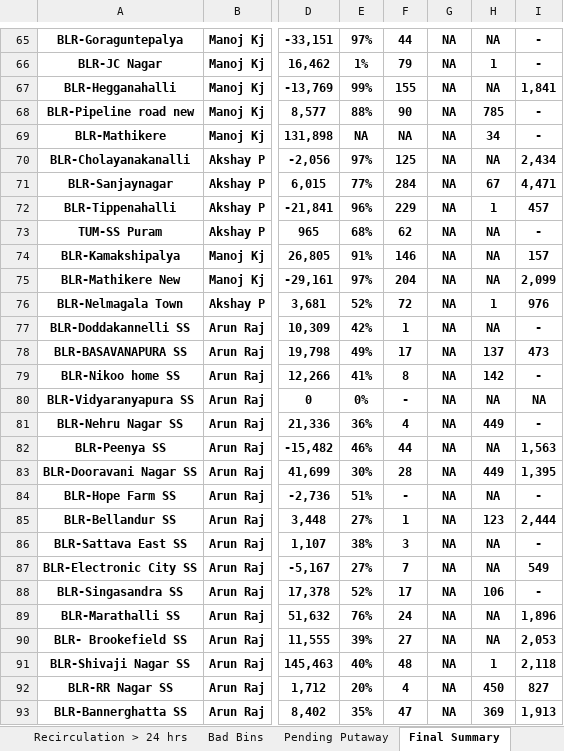
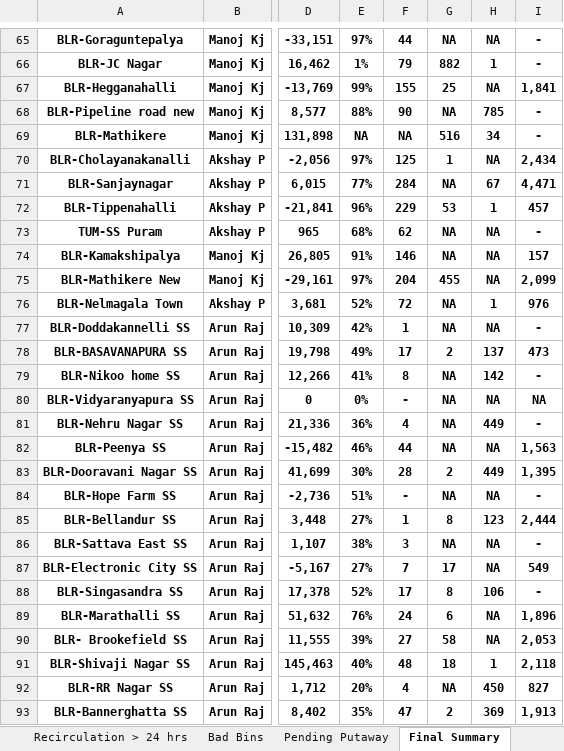
Before and after one commit to vageesh-devrath/sum-of-positive-integers-using-function-recursion, an Excel workbook: Inventory_Review_10Oct.xlsx, sheet Final Summary, drawn as a sheet; only a part is shown, gaps mark what is left out; values as stored, in another font and other column widths than the file's, no borders; conditional formats not drawn; the diff covers the shown part only; the diff names each change by its address in the sheet, - before the commit and + after, or states it on an @@ line.

```diff
--- a/Inventory_Review_10Oct.xlsx (sheet Final Summary)
+++ b/Inventory_Review_10Oct.xlsx (sheet Final Summary)
-G66: NA
+G66: 882
-G67: NA
+G67: 25
-G69: NA
+G69: 516
-G70: NA
+G70: 1
-G72: NA
+G72: 53
-G75: NA
+G75: 455
-G78: NA
+G78: 2
-G83: NA
+G83: 2
-G85: NA
+G85: 8
-G87: NA
+G87: 17
-G88: NA
+G88: 8
-G89: NA
+G89: 6
-G90: NA
+G90: 58
-G91: NA
+G91: 18
-G93: NA
+G93: 2
```
Also changed, not shown: 109 edited cells elsewhere in this sheet, sheet RSTO > 48hrs.
